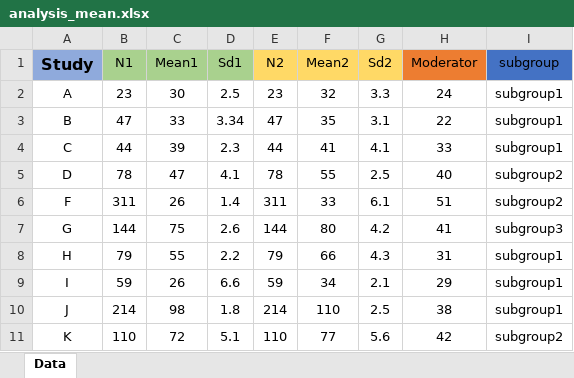
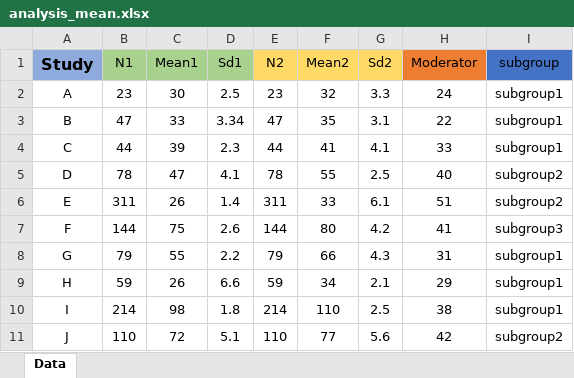
Before and after one commit to mirzafarangi/meta-analysis-Python, an Excel workbook: static/analysis_mean.xlsx, sheet Data, drawn as a sheet; values as stored, in another font and other column widths than the file's, no borders; the diff names each change by its address in the sheet, - before the commit and + after, or states it on an @@ line.

Commit message:
f xls

```diff
--- a/static/analysis_mean.xlsx (sheet Data)
+++ b/static/analysis_mean.xlsx (sheet Data)
-A6 (Study): F
+A6 (Study): E
-A7 (Study): G
+A7 (Study): F
-A8 (Study): H
+A8 (Study): G
-A9 (Study): I
+A9 (Study): H
-A10 (Study): J
+A10 (Study): I
-A11 (Study): K
+A11 (Study): J
```
